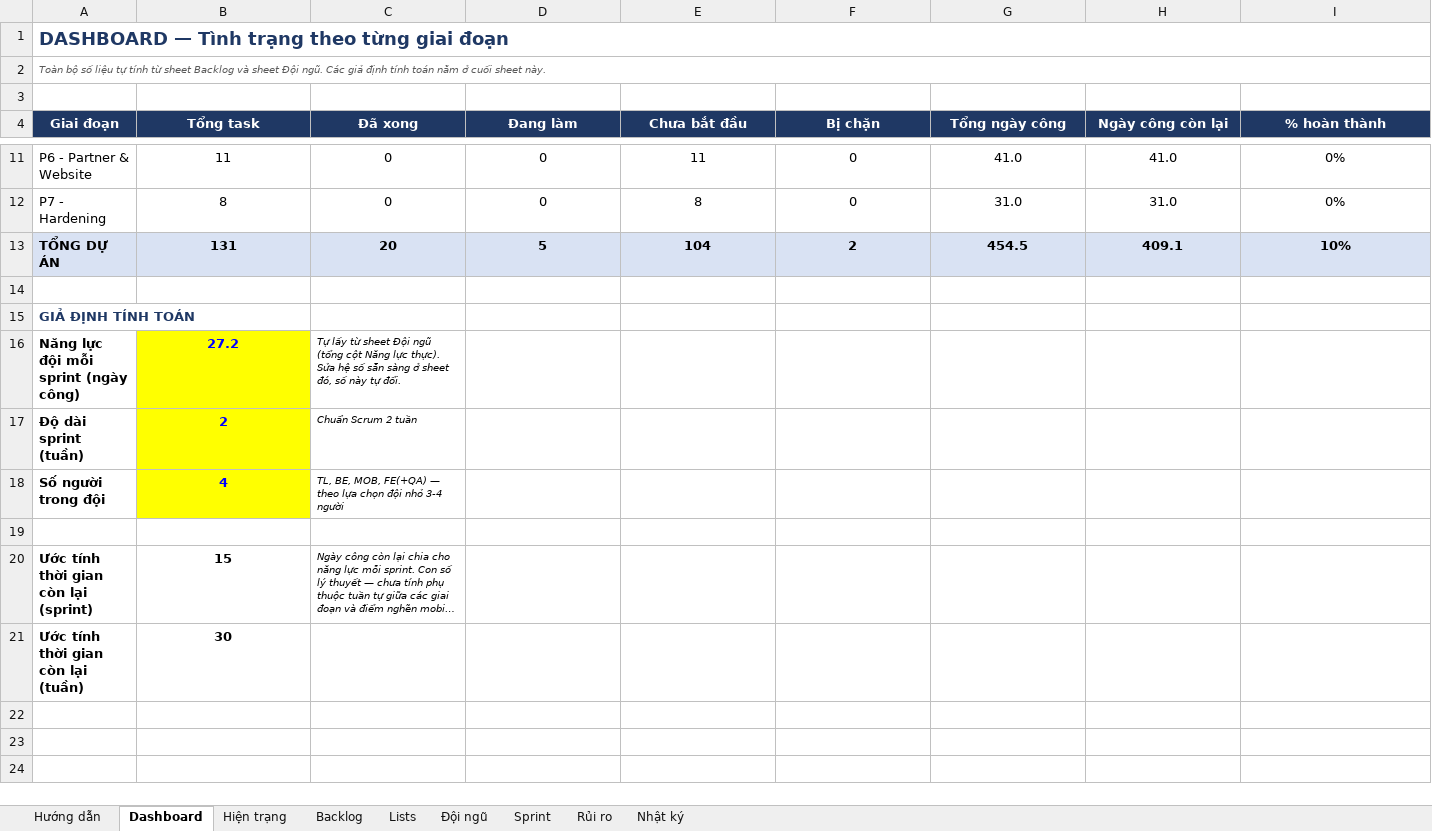
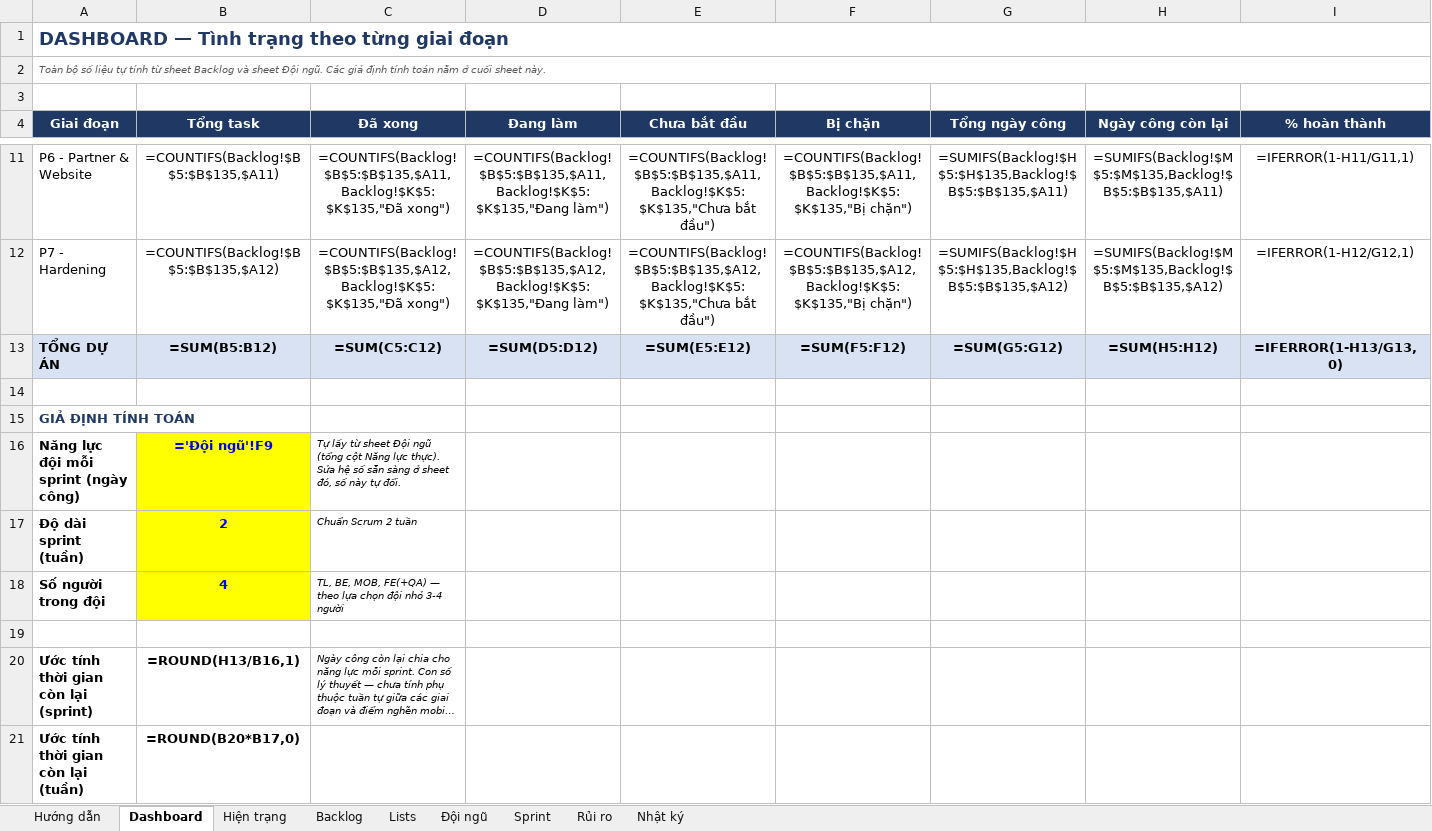
Before and after one commit to brucenguyen1852-IT/Goan, an Excel workbook: docs/GoAn_Project_Tracker.xlsx, sheet Dashboard, drawn as a sheet; only a part is shown, gaps mark what is left out; long unchanged cells end in …; values as stored, in another font and other column widths than the file's, no borders; formulas without a stored value are shown as written; conditional formats not drawn; the diff covers the shown part only; the diff names each change by its address in the sheet, - before the commit and + after, or states it on an @@ line.

```diff
--- a/docs/GoAn_Project_Tracker.xlsx (sheet Dashboard)
+++ b/docs/GoAn_Project_Tracker.xlsx (sheet Dashboard)
-B11 (Tổng task): 11
+B11 (Tổng task): =COUNTIFS(Backlog!$B$5:$B$135,$A11)
-C11 (Đã xong): 0
+C11 (Đã xong): =COUNTIFS(Backlog!$B$5:$B$135,$A11,Backlog!$K$5:$K$135,"Đã xong")
-D11 (Đang làm): 0
+D11 (Đang làm): =COUNTIFS(Backlog!$B$5:$B$135,$A11,Backlog!$K$5:$K$135,"Đang làm")
-E11 (Chưa bắt đầu): 11
+E11 (Chưa bắt đầu): =COUNTIFS(Backlog!$B$5:$B$135,$A11,Backlog!$K$5:$K$135,"Chưa bắt đầu")
-F11 (Bị chặn): 0
+F11 (Bị chặn): =COUNTIFS(Backlog!$B$5:$B$135,$A11,Backlog!$K$5:$K$135,"Bị chặn")
-G11 (Tổng ngày công): 41.0
+G11 (Tổng ngày công): =SUMIFS(Backlog!$H$5:$H$135,Backlog!$B$5:$B$135,$A11)
-H11 (Ngày công còn lại): 41.0
+H11 (Ngày công còn lại): =SUMIFS(Backlog!$M$5:$M$135,Backlog!$B$5:$B$135,$A11)
-I11 (% hoàn thành): 0%
+I11 (% hoàn thành): =IFERROR(1-H11/G11,1)
-B12 (Tổng task): 8
+B12 (Tổng task): =COUNTIFS(Backlog!$B$5:$B$135,$A12)
-C12 (Đã xong): 0
+C12 (Đã xong): =COUNTIFS(Backlog!$B$5:$B$135,$A12,Backlog!$K$5:$K$135,"Đã xong")
-D12 (Đang làm): 0
+D12 (Đang làm): =COUNTIFS(Backlog!$B$5:$B$135,$A12,Backlog!$K$5:$K$135,"Đang làm")
-E12 (Chưa bắt đầu): 8
+E12 (Chưa bắt đầu): =COUNTIFS(Backlog!$B$5:$B$135,$A12,Backlog!$K$5:$K$135,"Chưa bắt đầu")
-F12 (Bị chặn): 0
+F12 (Bị chặn): =COUNTIFS(Backlog!$B$5:$B$135,$A12,Backlog!$K$5:$K$135,"Bị chặn")
-G12 (Tổng ngày công): 31.0
+G12 (Tổng ngày công): =SUMIFS(Backlog!$H$5:$H$135,Backlog!$B$5:$B$135,$A12)
-H12 (Ngày công còn lại): 31.0
+H12 (Ngày công còn lại): =SUMIFS(Backlog!$M$5:$M$135,Backlog!$B$5:$B$135,$A12)
-I12 (% hoàn thành): 0%
+I12 (% hoàn thành): =IFERROR(1-H12/G12,1)
-B13 (Tổng task): 131
+B13 (Tổng task): =SUM(B5:B12)
-C13 (Đã xong): 20
+C13 (Đã xong): =SUM(C5:C12)
-D13 (Đang làm): 5
+D13 (Đang làm): =SUM(D5:D12)
-E13 (Chưa bắt đầu): 104
+E13 (Chưa bắt đầu): =SUM(E5:E12)
-F13 (Bị chặn): 2
+F13 (Bị chặn): =SUM(F5:F12)
-G13 (Tổng ngày công): 454.5
+G13 (Tổng ngày công): =SUM(G5:G12)
-H13 (Ngày công còn lại): 409.1
+H13 (Ngày công còn lại): =SUM(H5:H12)
-I13 (% hoàn thành): 10%
+I13 (% hoàn thành): =IFERROR(1-H13/G13,0)
-B16 (Tổng task): 27.2
+B16 (Tổng task): ='Đội ngũ'!F9
-B20 (Tổng task): 15
+B20 (Tổng task): =ROUND(H13/B16,1)
-B21 (Tổng task): 30
+B21 (Tổng task): =ROUND(B20*B17,0)
```
Also changed, not shown: 65 edited cells elsewhere in this sheet, sheet Backlog, sheet Hiện trạng, sheet Đội ngũ, charts or pictures, 12 other files.
